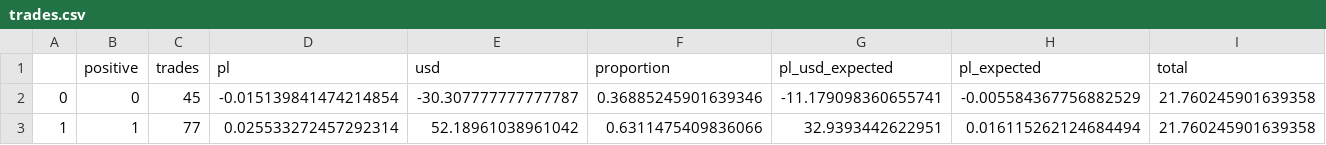
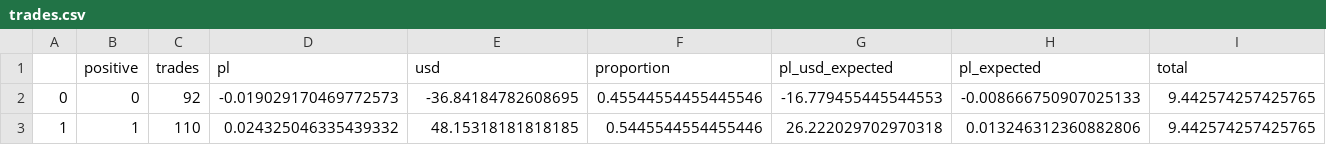
Before and after one commit to Jevillalbav/strategy, a CSV file: trades.csv, drawn as a sheet; only a part is shown; the diff covers the shown part only; the diff names each change by its address in the sheet, - before the commit and + after, or states it on an @@ line.

```diff
--- a/trades.csv
+++ b/trades.csv
-C2 (trades): 45
+C2 (trades): 92
-D2 (pl): -0.015139841474214854
+D2 (pl): -0.019029170469772573
-E2 (usd): -30.307777777777787
+E2 (usd): -36.84184782608695
-F2 (proportion): 0.36885245901639346
+F2 (proportion): 0.45544554455445546
-G2 (pl_usd_expected): -11.179098360655741
+G2 (pl_usd_expected): -16.779455445544553
-H2 (pl_expected): -0.005584367756882529
+H2 (pl_expected): -0.008666750907025133
-I2:I3 (total): 21.760245901639358
+I2:I3 (total): 9.442574257425765
-C3 (trades): 77
+C3 (trades): 110
-D3 (pl): 0.025533272457292314
+D3 (pl): 0.024325046335439332
-E3 (usd): 52.18961038961042
+E3 (usd): 48.15318181818185
-F3 (proportion): 0.6311475409836066
+F3 (proportion): 0.5445544554455446
-G3 (pl_usd_expected): 32.9393442622951
+G3 (pl_usd_expected): 26.222029702970318
-H3 (pl_expected): 0.016115262124684494
+H3 (pl_expected): 0.013246312360882806
```
Also changed, not shown: 2 edited cells elsewhere in this file, 1 other file.
